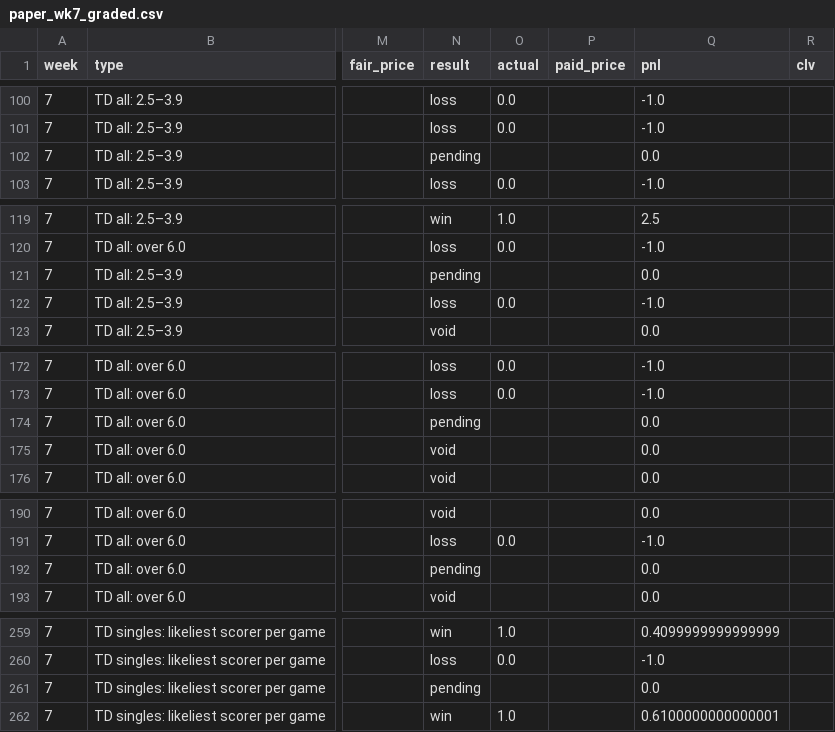
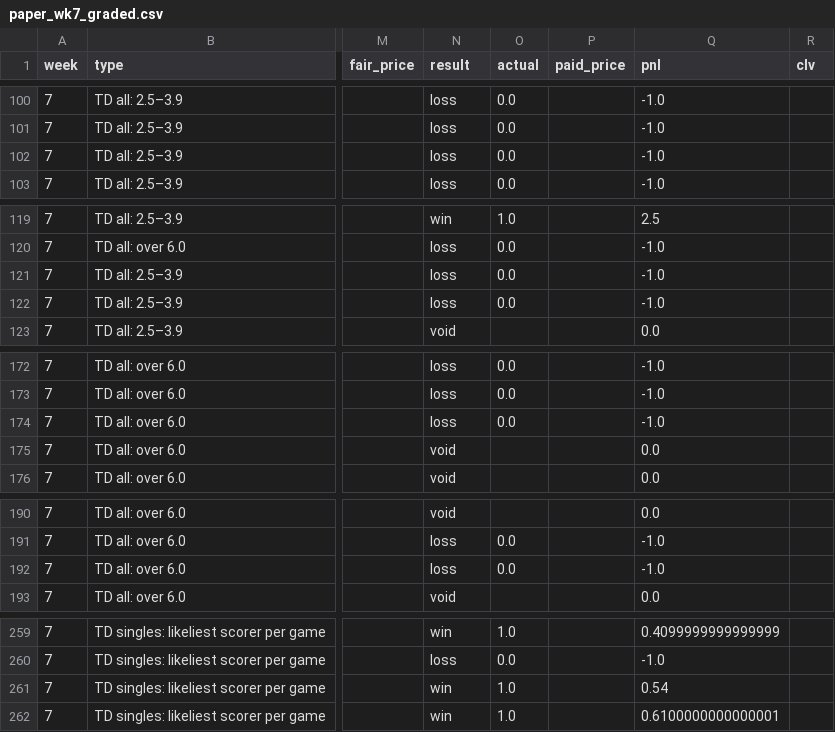
Before and after one commit to paintthedog/nfl-insights, a CSV file: pipeline/paper_wk7_graded.csv, drawn as a sheet; only a part is shown, gaps mark what is left out; the diff covers the shown part only; the diff names each change by its address in the sheet, - before the commit and + after, or states it on an @@ line.

```diff
--- a/pipeline/paper_wk7_graded.csv
+++ b/pipeline/paper_wk7_graded.csv
-N102 (result): pending
+N102 (result): loss
-O102 (actual): (empty)
+O102 (actual): 0.0
-Q102 (pnl): 0.0
+Q102 (pnl): -1.0
-N121 (result): pending
+N121 (result): loss
-O121 (actual): (empty)
+O121 (actual): 0.0
-Q121 (pnl): 0.0
+Q121 (pnl): -1.0
-N174 (result): pending
+N174 (result): loss
-O174 (actual): (empty)
+O174 (actual): 0.0
-Q174 (pnl): 0.0
+Q174 (pnl): -1.0
-N192 (result): pending
+N192 (result): loss
-O192 (actual): (empty)
+O192 (actual): 0.0
-Q192 (pnl): 0.0
+Q192 (pnl): -1.0
-N261 (result): pending
+N261 (result): win
-O261 (actual): (empty)
+O261 (actual): 1.0
-Q261 (pnl): 0.0
+Q261 (pnl): 0.54
```
Also changed, not shown: 97 edited cells elsewhere in this file, pipeline/data/line_history.csv, pipeline/int_props_2026_wk8.csv, 16 other files.
